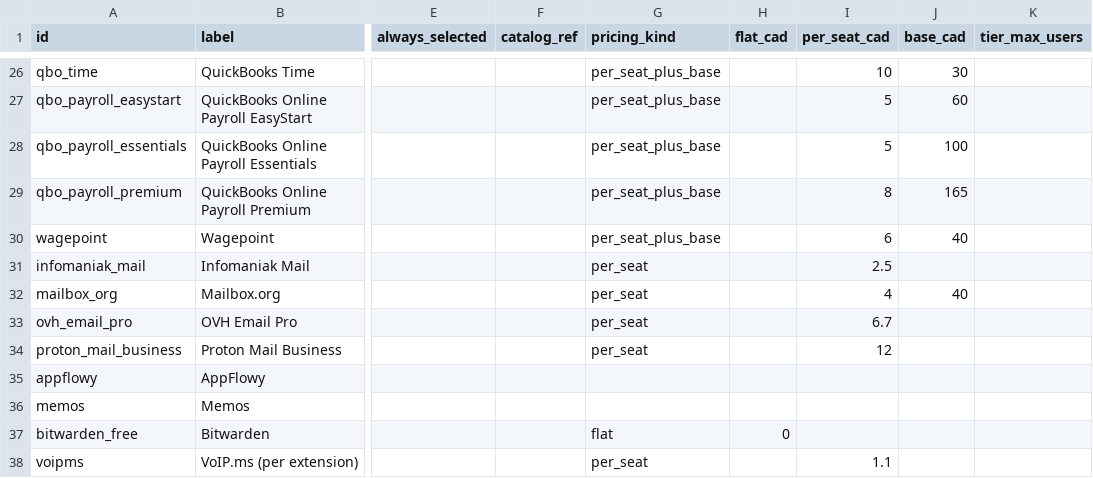
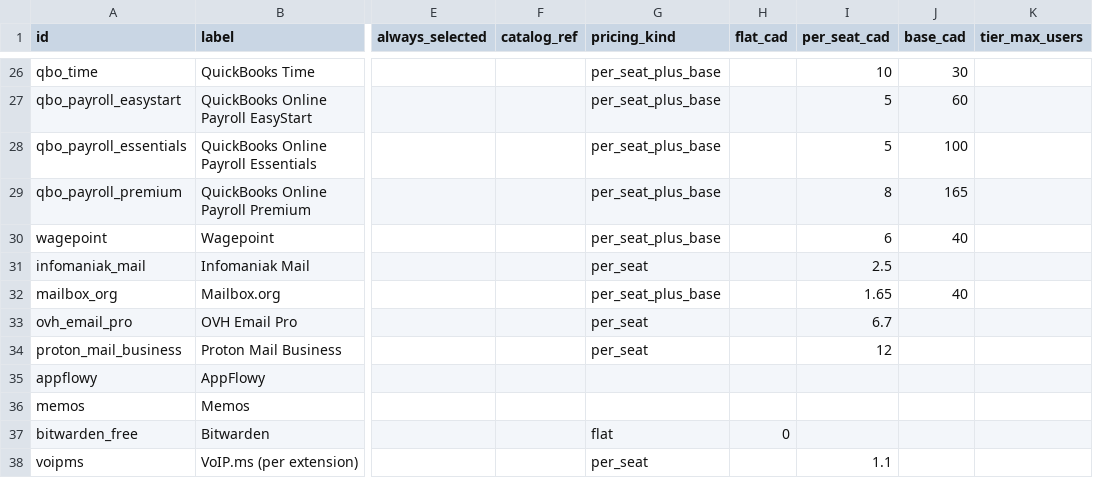
Before and after one commit to catenahq/website, a CSV file: src/data/app-selector-apps.csv, drawn as a sheet; only a part is shown, gaps mark what is left out; the diff names each change by its address in the sheet, - before the commit and + after, or states it on an @@ line.

Commit message:
Update app-selector-apps.csv

```diff
--- a/src/data/app-selector-apps.csv
+++ b/src/data/app-selector-apps.csv
-G32 (pricing_kind): per_seat
+G32 (pricing_kind): per_seat_plus_base
-I32 (per_seat_cad): 4
+I32 (per_seat_cad): 1.65
```
